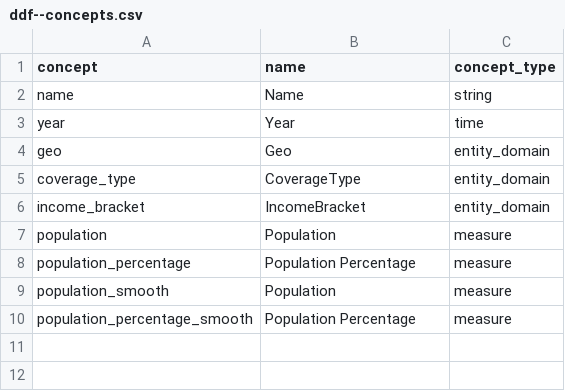
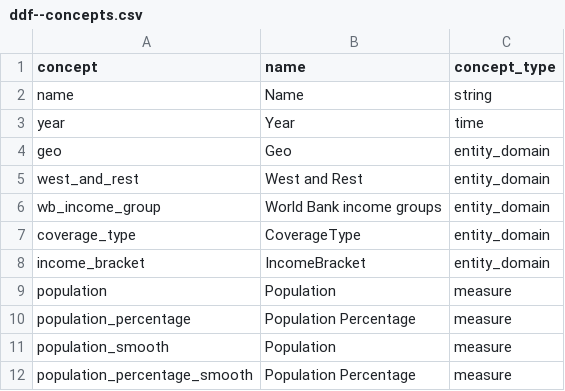
Before and after one commit to open-numbers/ddf--worldbank--povcalnet, a CSV file: ddf--concepts.csv, drawn as a sheet; the diff names each change by its address in the sheet, - before the commit and + after, or states it on an @@ line.

Commit message:
add west_and_rest groups, wb_income_group entity domain

```diff
--- a/ddf--concepts.csv
+++ b/ddf--concepts.csv
+row 5: west_and_rest | West and Rest | entity_domain
+row 6: wb_income_group | World Bank income groups | entity_domain
```
Also changed, not shown: 9 other files.
